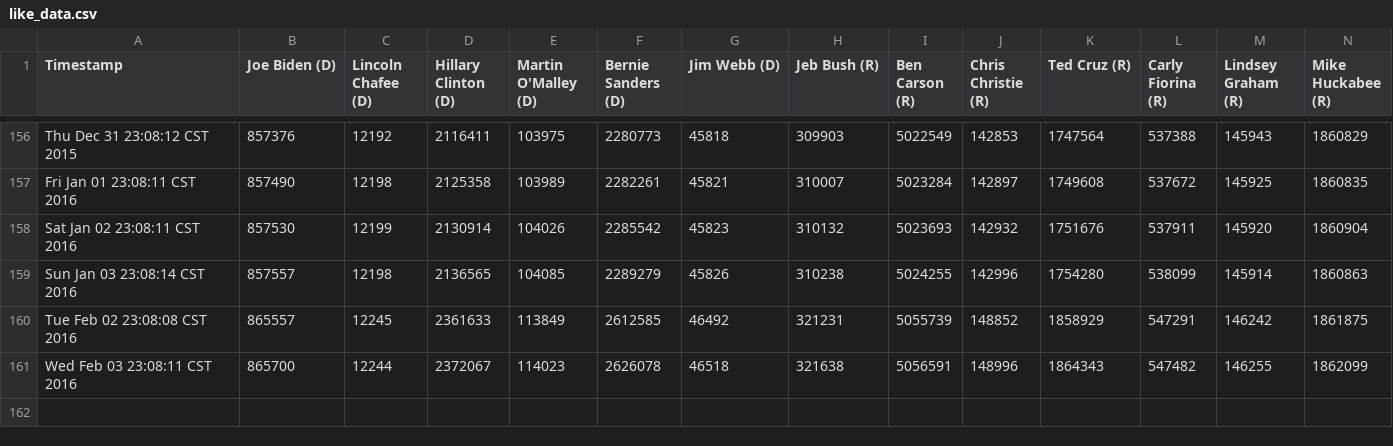
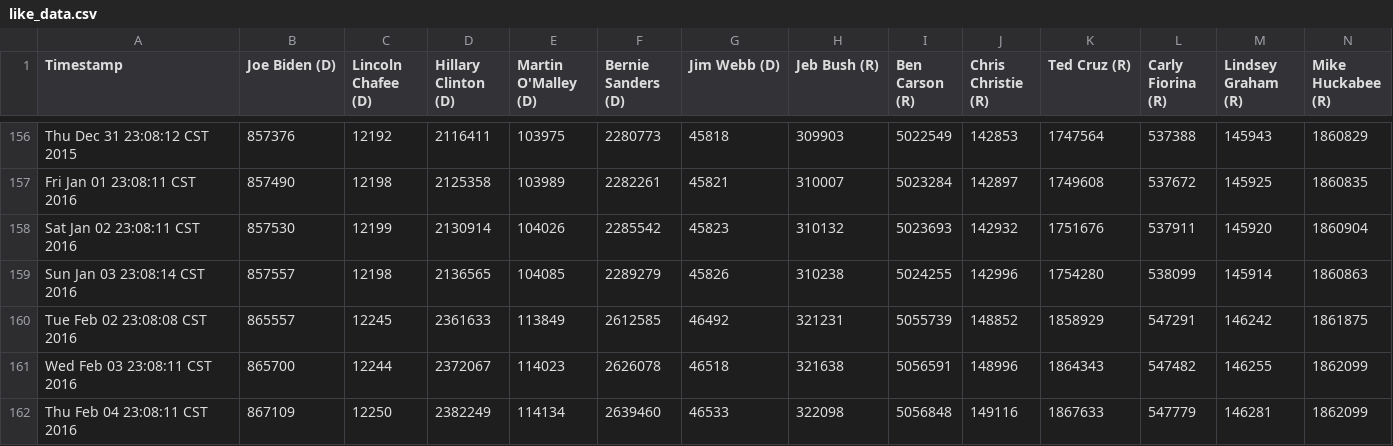
Before and after one commit to eaott/election, a CSV file: like_data.csv, drawn as a sheet; only a part is shown, gaps mark what is left out; rows hold the shown columns only; the diff names each change by its address in the sheet, - before the commit and + after, or states it on an @@ line.

Commit message:
nightly update

```diff
--- a/like_data.csv
+++ b/like_data.csv
+row 162: Thu Feb 04 23:08:11 CST 2016 | 867109 | 12250 | 2382249 | 114134 | 2639460 | 46533 | 322098 | 5056848 | 149116 | 1867633 | 547779 | 146281 | 1862099
```
